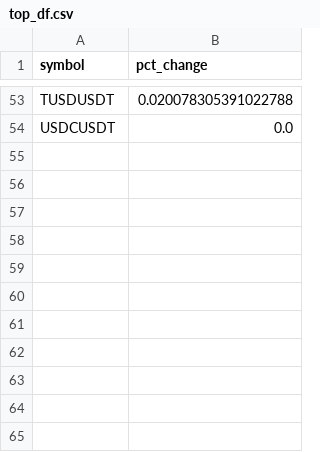
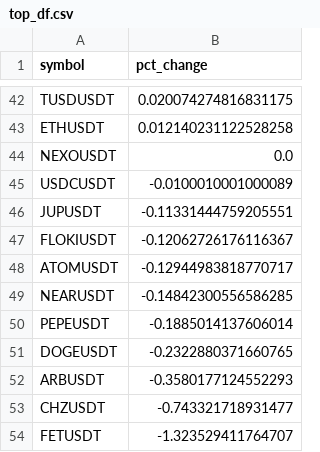
Before and after one commit to shirish201/crypto_high_volatility, a CSV file: top_df.csv, drawn as a sheet; only a part is shown, gaps mark what is left out; addresses are those after the commit; the diff covers the shown part only; the diff names each change by its address in the sheet, - before the commit and + after, or states it on an @@ line.

```diff
--- a/top_df.csv
+++ b/top_df.csv
-B42 (pct_change): 0.020078305391022788
+B42 (pct_change): 0.020074274816831175
+row 43: ETHUSDT | 0.012140231122528258
+row 44: NEXOUSDT | 0.0
-B45 (pct_change): 0.0
+B45 (pct_change): -0.0100010001000089
+row 46: JUPUSDT | -0.11331444759205551
+row 47: FLOKIUSDT | -0.12062726176116367
+row 48: ATOMUSDT | -0.12944983818770717
+row 49: NEARUSDT | -0.14842300556586285
+row 50: PEPEUSDT | -0.1885014137606014
+row 51: DOGEUSDT | -0.2322880371660765
+row 52: ARBUSDT | -0.3580177124552293
+row 53: CHZUSDT | -0.743321718931477
+row 54: FETUSDT | -1.323529411764707
```
Also changed, not shown: 29 added rows, 40 removed rows and 10 edited cells elsewhere in this file.
